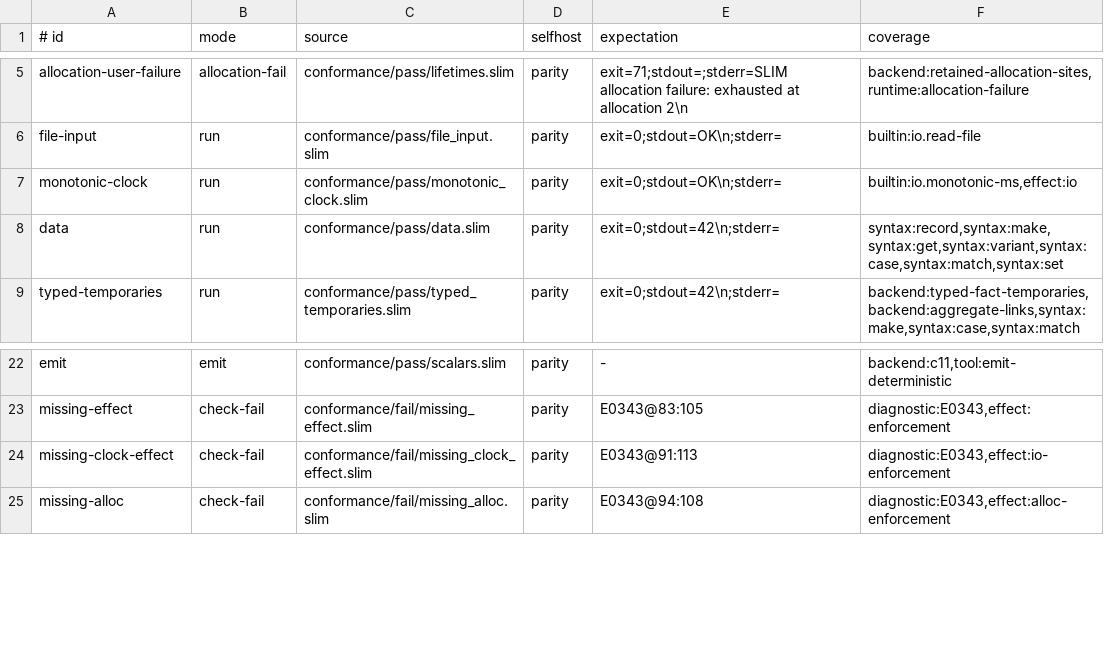
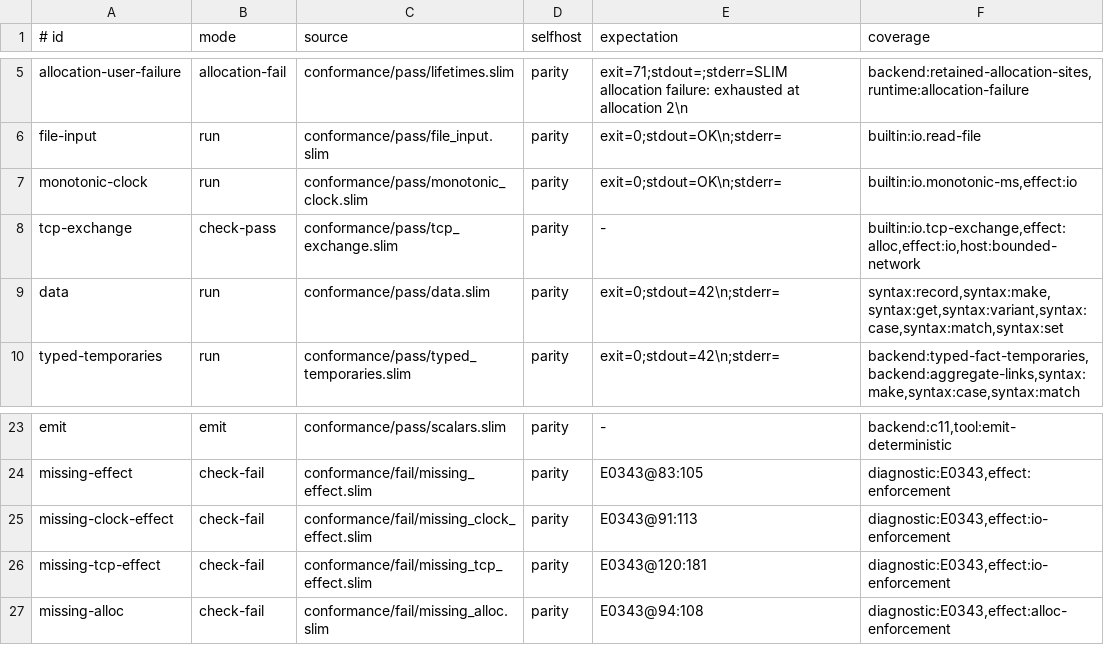
Before and after one commit to pgorzelany/slim, a TSV file: conformance/manifest.tsv, drawn as a sheet; only a part is shown, gaps mark what is left out.

Commit message:
feat: complete typed host boundary

```diff
--- a/conformance/manifest.tsv
+++ b/conformance/manifest.tsv
@@ -7,2 +7,3 @@ file-input	run	conformance/pass/file_input.slim	parity	exit=0;stdout=OK\n;stderr
 monotonic-clock	run	conformance/pass/monotonic_clock.slim	parity	exit=0;stdout=OK\n;stderr=	builtin:io.monotonic-ms,effect:io
+tcp-exchange	check-pass	conformance/pass/tcp_exchange.slim	parity	-	builtin:io.tcp-exchange,effect:alloc,effect:io,host:bounded-network
 data	run	conformance/pass/data.slim	parity	exit=0;stdout=42\n;stderr=	syntax:record,syntax:make,syntax:get,syntax:variant,syntax:case,syntax:match,syntax:set
@@ -24,2 +25,3 @@ missing-effect	check-fail	conformance/fail/missing_effect.slim	parity	E0343@83:1
 missing-clock-effect	check-fail	conformance/fail/missing_clock_effect.slim	parity	E0343@91:113	diagnostic:E0343,effect:io-enforcement
+missing-tcp-effect	check-fail	conformance/fail/missing_tcp_effect.slim	parity	E0343@120:181	diagnostic:E0343,effect:io-enforcement
 missing-alloc	check-fail	conformance/fail/missing_alloc.slim	parity	E0343@94:108	diagnostic:E0343,effect:alloc-enforcement
```
Also changed, not shown: benchmarks/performance-budgets.tsv, design/surface.tsv, 29 other files.
